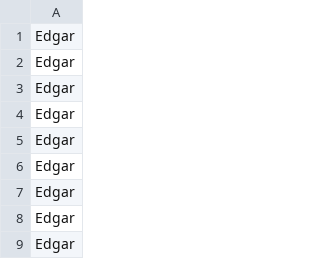
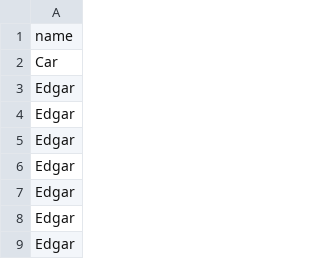
Before and after one commit to EdgarGGamartgo/bulk-insert-sequelize-node, a CSV file: src/testData.csv, drawn as a sheet; only a part is shown.

```diff
--- a/src/testData.csv
+++ b/src/testData.csv
@@ -1,3 +1,3 @@
-Edgar
-Edgar
+name
+Car
 Edgar
```
Also changed, not shown: 10 other files.
